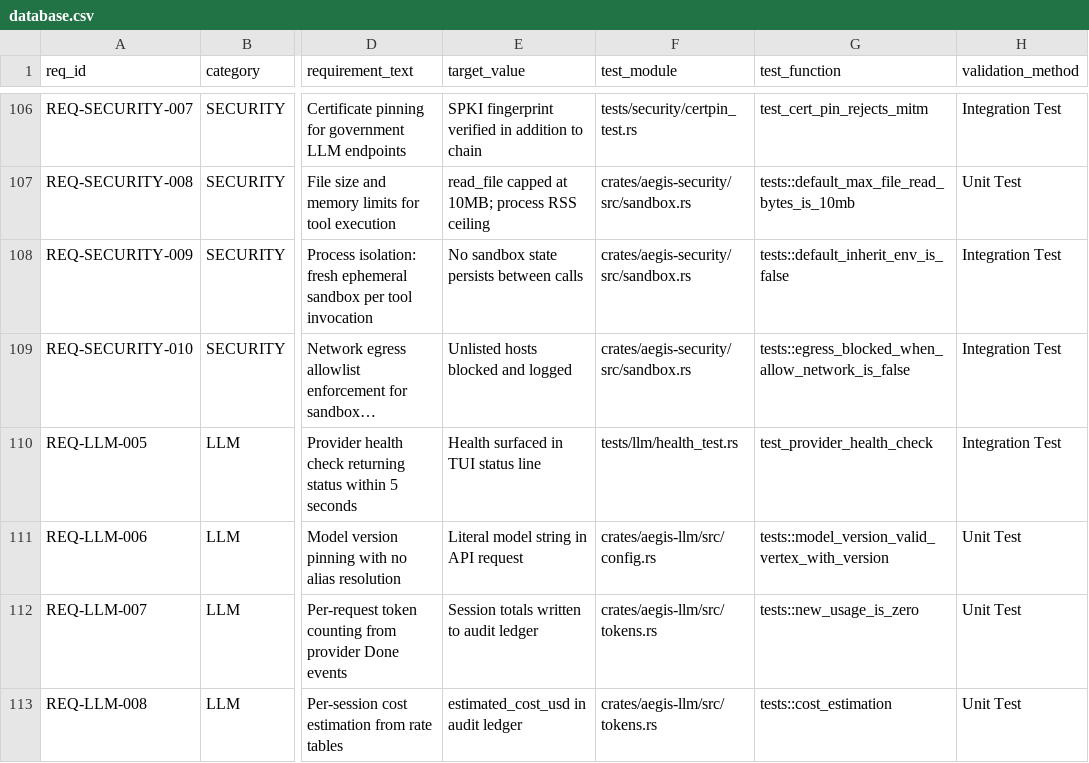
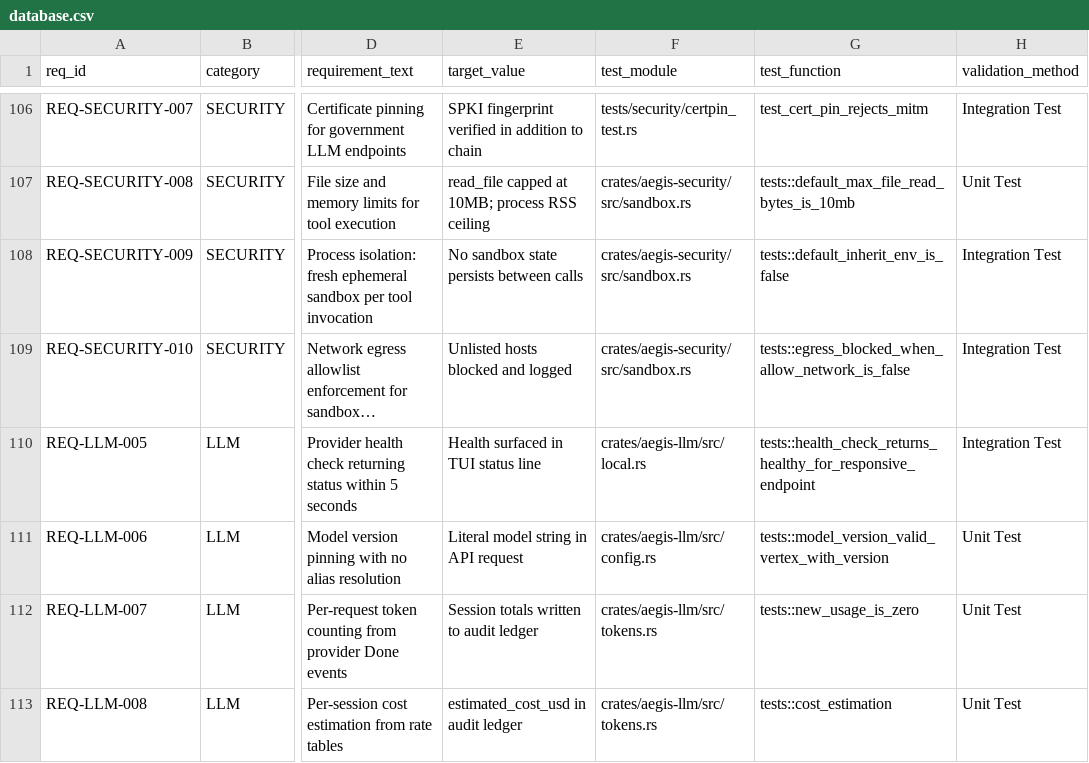
Before and after one commit to rtmx-ai/aegis-cli, a CSV file: .rtmx/database.csv, drawn as a sheet; only a part is shown, gaps mark what is left out; long unchanged cells end in …; the diff covers the shown part only; the diff names each change by its address in the sheet, - before the commit and + after, or states it on an @@ line.

```diff
--- a/.rtmx/database.csv
+++ b/.rtmx/database.csv
-F110 (test_module): tests/llm/health_test.rs
+F110 (test_module): crates/aegis-llm/src/local.rs
-G110 (test_function): test_provider_health_check
+G110 (test_function): tests::health_check_returns_healthy_for_responsive_endpoint
```
Also changed, not shown: 12 edited cells elsewhere in this file, 9 other files.
